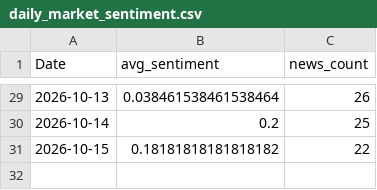
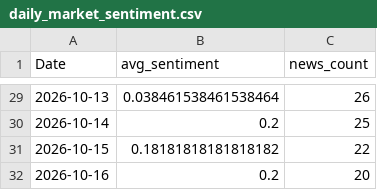
Before and after one commit to roshanpandey-1/Nepal-Stock-Market-Predictor-Dashboard, a CSV file: deploy_data/news/daily_market_sentiment.csv, drawn as a sheet; only a part is shown, gaps mark what is left out.

```diff
--- a/deploy_data/news/daily_market_sentiment.csv
+++ b/deploy_data/news/daily_market_sentiment.csv
@@ -31 +31,2 @@ Date,avg_sentiment,news_count
 2026-10-15,0.18181818181818182,22
+2026-10-16,0.2,20
```
Also changed, not shown: deploy_data/news/news_sentiment.csv.
